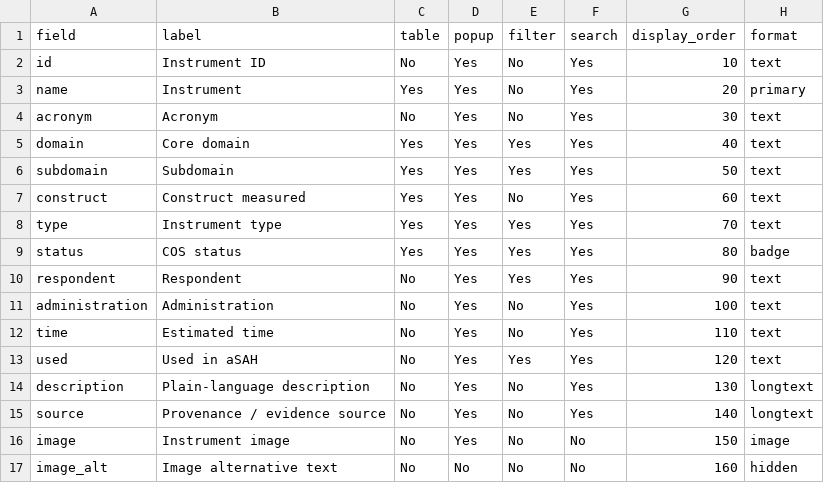
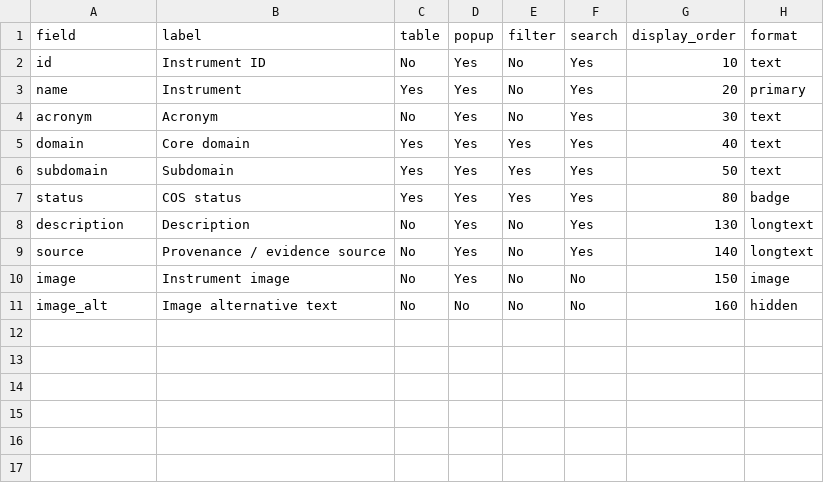
Before and after one commit to SeanFTPatterson/SAH-HOPE-Instrument-Database, a CSV file: data/fields.csv, drawn as a sheet.

```diff
--- a/data/fields.csv
+++ b/data/fields.csv
@@ -6,10 +6,4 @@ domain,Core domain,Yes,Yes,Yes,Yes,40,text
 subdomain,Subdomain,Yes,Yes,Yes,Yes,50,text
-construct,Construct measured,Yes,Yes,No,Yes,60,text
-type,Instrument type,Yes,Yes,Yes,Yes,70,text
 status,COS status,Yes,Yes,Yes,Yes,80,badge
-respondent,Respondent,No,Yes,Yes,Yes,90,text
-administration,Administration,No,Yes,No,Yes,100,text
-time,Estimated time,No,Yes,No,Yes,110,text
-used,Used in aSAH,No,Yes,Yes,Yes,120,text
-description,Plain-language description,No,Yes,No,Yes,130,longtext
+description,Description,No,Yes,No,Yes,130,longtext
 source,Provenance / evidence source,No,Yes,No,Yes,140,longtext
```
Also changed, not shown: data/instruments.csv, 1 other file.
